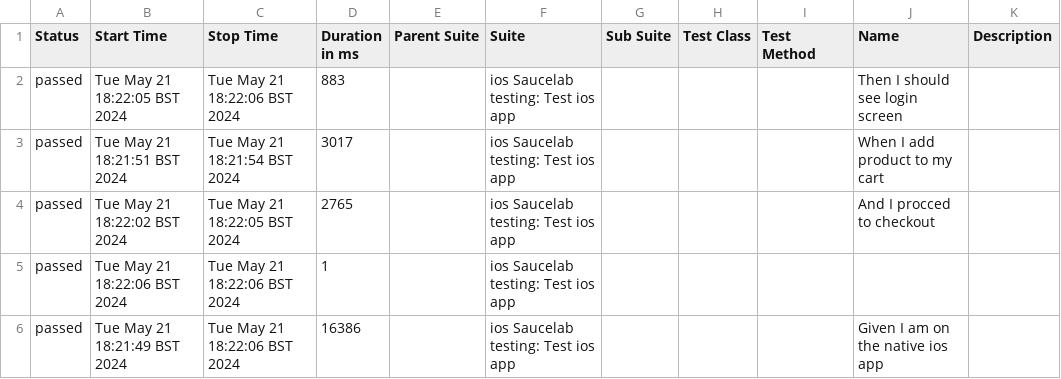
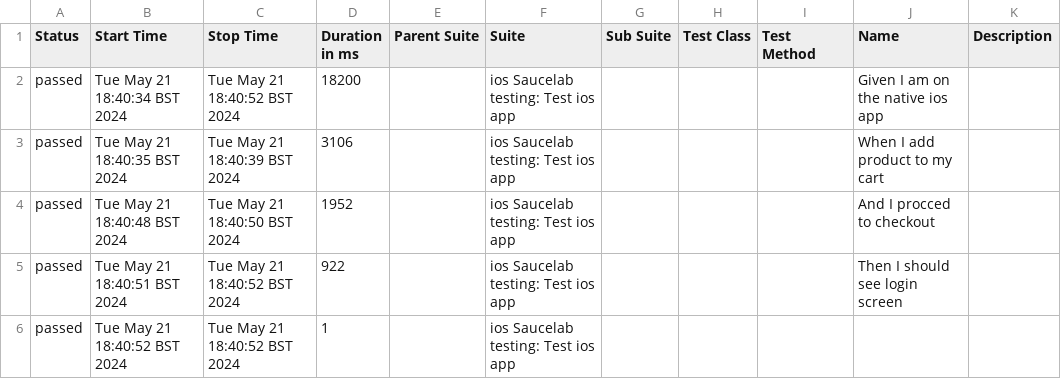
Before and after one commit to SangeethaEaswaran/native-app-testing, a CSV file: allure-report/data/suites.csv, drawn as a sheet.

```diff
--- a/allure-report/data/suites.csv
+++ b/allure-report/data/suites.csv
@@ -1,6 +1,6 @@
 "Status","Start Time","Stop Time","Duration in ms","Parent Suite","Suite","Sub Suite","Test Class","Test Method","Name","Description"
-"passed","Tue May 21 18:22:05 BST 2024","Tue May 21 18:22:06 BST 2024","883","","ios Saucelab testing: Test ios app","","","","Then I should see login screen",""
-"passed","Tue May 21 18:21:51 BST 2024","Tue May 21 18:21:54 BST 2024","3017","","ios Saucelab testing: Test ios app","","","","When I add product to my cart",""
-"passed","Tue May 21 18:22:02 BST 2024","Tue May 21 18:22:05 BST 2024","2765","","ios Saucelab testing: Test ios app","","","","And I procced to checkout",""
-"passed","Tue May 21 18:22:06 BST 2024","Tue May 21 18:22:06 BST 2024","1","","ios Saucelab testing: Test ios app","","","","",""
-"passed","Tue May 21 18:21:49 BST 2024","Tue May 21 18:22:06 BST 2024","16386","","ios Saucelab testing: Test ios app","","","","Given I am on the native ios app",""
+"passed","Tue May 21 18:40:34 BST 2024","Tue May 21 18:40:52 BST 2024","18200","","ios Saucelab testing: Test ios app","","","","Given I am on the native ios app",""
+"passed","Tue May 21 18:40:35 BST 2024","Tue May 21 18:40:39 BST 2024","3106","","ios Saucelab testing: Test ios app","","","","When I add product to my cart",""
+"passed","Tue May 21 18:40:48 BST 2024","Tue May 21 18:40:50 BST 2024","1952","","ios Saucelab testing: Test ios app","","","","And I procced to checkout",""
+"passed","Tue May 21 18:40:51 BST 2024","Tue May 21 18:40:52 BST 2024","922","","ios Saucelab testing: Test ios app","","","","Then I should see login screen",""
+"passed","Tue May 21 18:40:52 BST 2024","Tue May 21 18:40:52 BST 2024","1","","ios Saucelab testing: Test ios app","","","","",""
```
Also changed, not shown: 32 other files.
